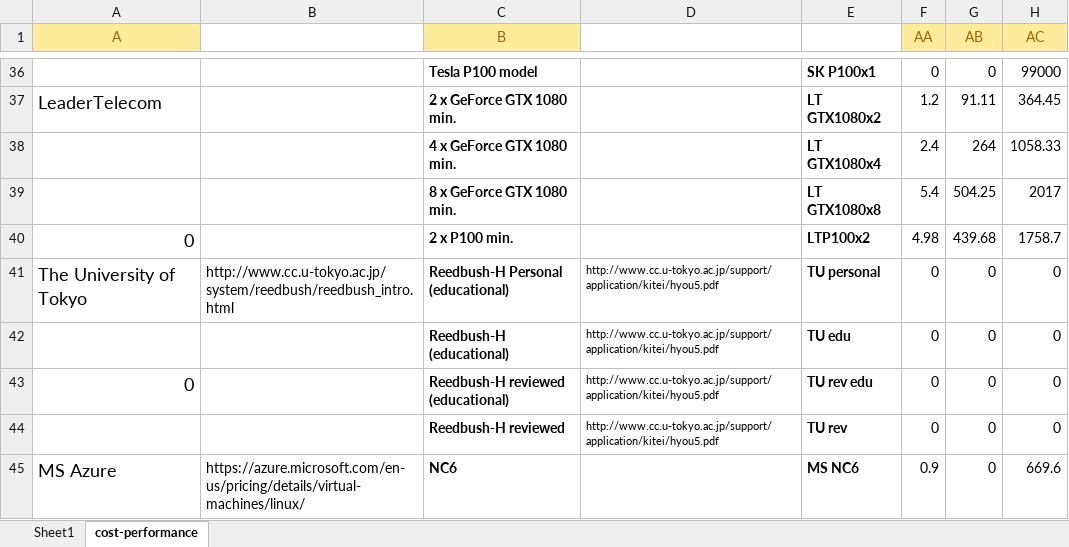
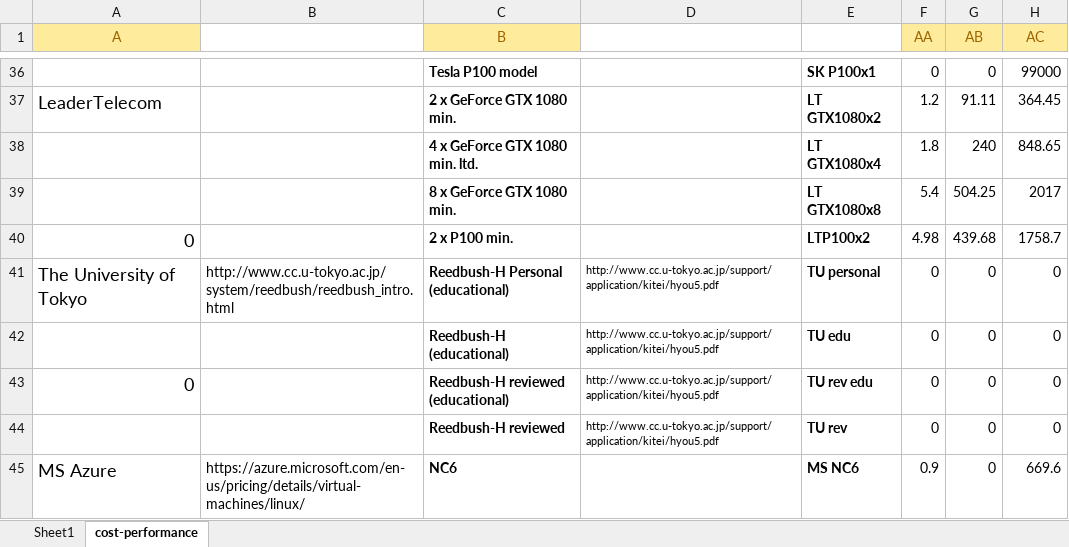
Before and after one commit to pyotr777/cloud_providers, an Excel workbook: Comparison table updated 3.xlsx, sheet cost-performance, drawn as a sheet; only a part is shown, gaps mark what is left out; values as stored, in another font and other column widths than the file's, no borders; conditional formats not drawn; the diff names each change by its address in the sheet, - before the commit and + after, or states it on an @@ line.

```diff
--- a/Comparison table updated 3.xlsx (sheet cost-performance)
+++ b/Comparison table updated 3.xlsx (sheet cost-performance)
-C38 (B): 4 x GeForce GTX 1080 min.
+C38 (B): 4 x GeForce GTX 1080 min. ltd.
-F38 (AA): 2.4
+F38 (AA): 1.8
-G38 (AB): 264
+G38 (AB): 240
-H38 (AC): 1058.33
+H38 (AC): 848.65
```
Also changed, not shown: sheet Sheet1, 1 other file.
